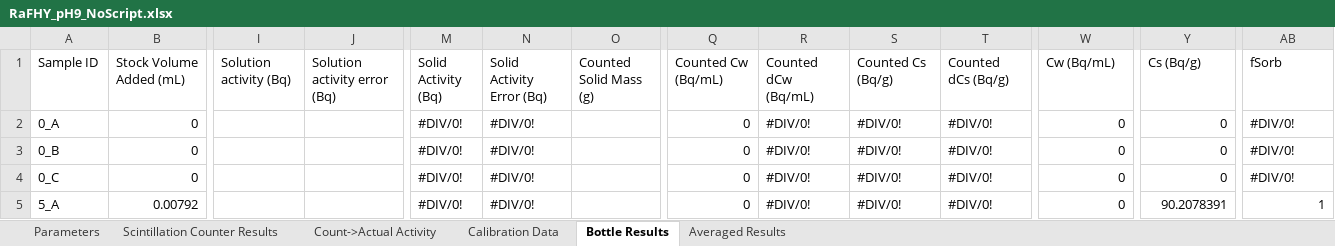
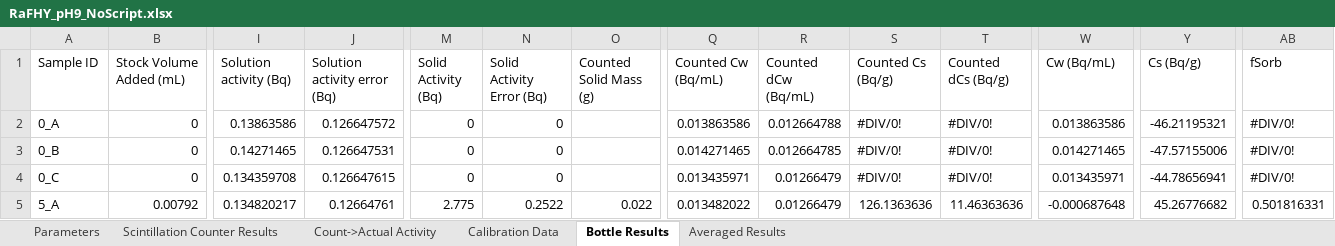
Before and after one commit to machen/RadiumSorption, an Excel workbook: Sorption Experiments/RaFHY_pH9/RaFHY_pH9_NoScript.xlsx, sheet Bottle Results, drawn as a sheet; only a part is shown, gaps mark what is left out; values as stored, in another font and other column widths than the file's, no cell formats; the diff covers the shown part only; the diff names each change by its address in the sheet, - before the commit and + after, or states it on an @@ line.

Commit message:
Updated RaFHYpH9 Solid Counts

```diff
--- a/Sorption Experiments/RaFHY_pH9/RaFHY_pH9_NoScript.xlsx (sheet Bottle Results)
+++ b/Sorption Experiments/RaFHY_pH9/RaFHY_pH9_NoScript.xlsx (sheet Bottle Results)
-I2 (Solution activity (Bq)): (empty)
+I2 (Solution activity (Bq)): 0.13863586
-J2 (Solution activity error (Bq)): (empty)
+J2 (Solution activity error (Bq)): 0.126647572
-M2:M4 (Solid Activity (Bq)): #DIV/0!
+M2:M4 (Solid Activity (Bq)): 0
-N2:N4 (Solid Activity Error (Bq)): #DIV/0!
+N2:N4 (Solid Activity Error (Bq)): 0
-Q2 (Counted Cw (Bq/mL)): 0
+Q2 (Counted Cw (Bq/mL)): 0.013863586
-R2 (Counted dCw (Bq/mL)): #DIV/0!
+R2 (Counted dCw (Bq/mL)): 0.012664788
-W2 (Cw (Bq/mL)): 0
+W2 (Cw (Bq/mL)): 0.013863586
-Y2 (Cs (Bq/g)): 0
+Y2 (Cs (Bq/g)): -46.21195321
-I3 (Solution activity (Bq)): (empty)
+I3 (Solution activity (Bq)): 0.14271465
-J3 (Solution activity error (Bq)): (empty)
+J3 (Solution activity error (Bq)): 0.126647531
-Q3 (Counted Cw (Bq/mL)): 0
+Q3 (Counted Cw (Bq/mL)): 0.014271465
-R3 (Counted dCw (Bq/mL)): #DIV/0!
+R3 (Counted dCw (Bq/mL)): 0.012664785
-W3 (Cw (Bq/mL)): 0
+W3 (Cw (Bq/mL)): 0.014271465
-Y3 (Cs (Bq/g)): 0
+Y3 (Cs (Bq/g)): -47.57155006
-I4 (Solution activity (Bq)): (empty)
+I4 (Solution activity (Bq)): 0.134359708
-J4 (Solution activity error (Bq)): (empty)
+J4 (Solution activity error (Bq)): 0.126647615
-Q4 (Counted Cw (Bq/mL)): 0
+Q4 (Counted Cw (Bq/mL)): 0.013435971
-R4:R5 (Counted dCw (Bq/mL)): #DIV/0!
+R4:R5 (Counted dCw (Bq/mL)): 0.01266479
-W4 (Cw (Bq/mL)): 0
+W4 (Cw (Bq/mL)): 0.013435971
-Y4 (Cs (Bq/g)): 0
+Y4 (Cs (Bq/g)): -44.78656941
-I5 (Solution activity (Bq)): (empty)
+I5 (Solution activity (Bq)): 0.134820217
-J5 (Solution activity error (Bq)): (empty)
+J5 (Solution activity error (Bq)): 0.12664761
-M5 (Solid Activity (Bq)): #DIV/0!
+M5 (Solid Activity (Bq)): 2.775
-N5 (Solid Activity Error (Bq)): #DIV/0!
+N5 (Solid Activity Error (Bq)): 0.2522
-O5 (Counted Solid Mass (g)): (empty)
+O5 (Counted Solid Mass (g)): 0.022
-Q5 (Counted Cw (Bq/mL)): 0
+Q5 (Counted Cw (Bq/mL)): 0.013482022
-S5 (Counted Cs (Bq/g)): #DIV/0!
+S5 (Counted Cs (Bq/g)): 126.1363636
-T5 (Counted dCs (Bq/g)): #DIV/0!
+T5 (Counted dCs (Bq/g)): 11.46363636
-W5 (Cw (Bq/mL)): 0
+W5 (Cw (Bq/mL)): -0.000687648
-Y5 (Cs (Bq/g)): 90.2078391
+Y5 (Cs (Bq/g)): 45.26776682
-AB5 (fSorb): 1
+AB5 (fSorb): 0.501816331
```
Also changed, not shown: 163 edited cells elsewhere in this sheet, sheet Count->Actual Activity, sheet Averaged Results, cell formats.
